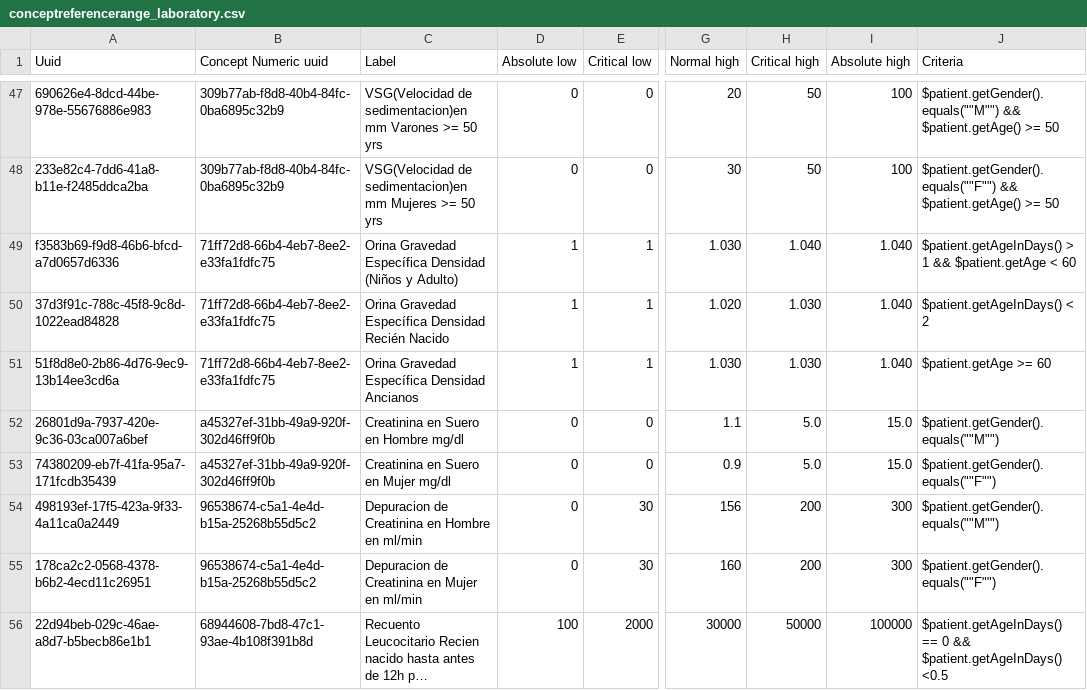
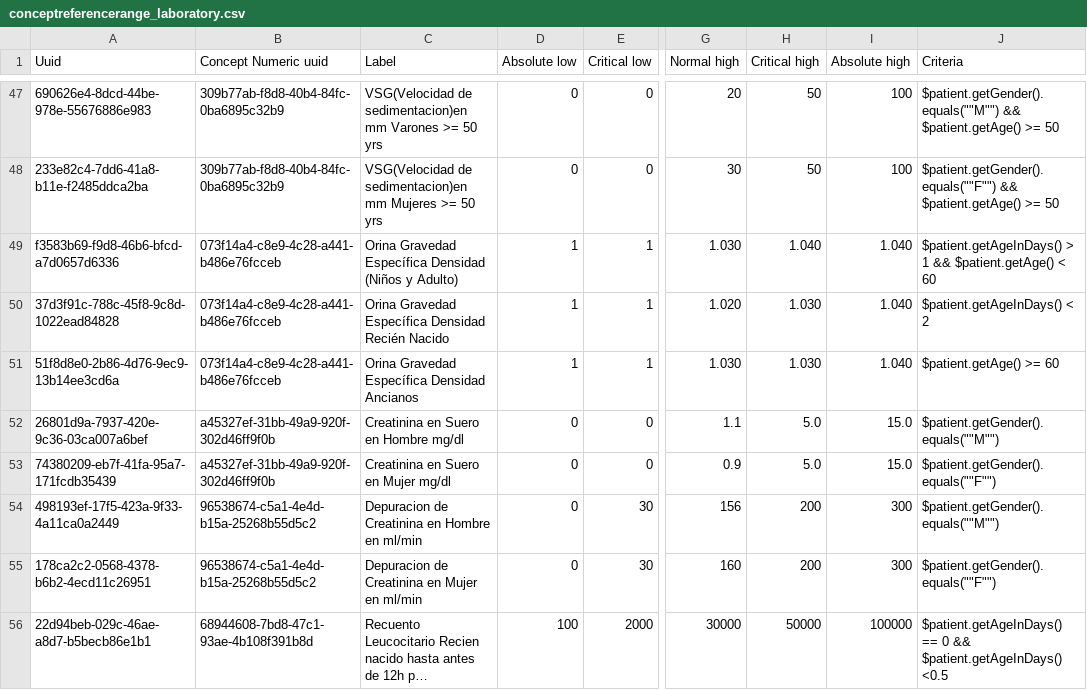
Before and after one commit to PROYECTO-SANTACLOTILDE/sihsalus-content-referenceapplication, a CSV file: configuration/backend_configuration/conceptreferencerange/conceptreferencerange_laboratory.csv, drawn as a sheet; only a part is shown, gaps mark what is left out; long unchanged cells end in …; the diff names each change by its address in the sheet, - before the commit and + after, or states it on an @@ line.

Commit message:
fix: point urine density reference ranges to imported lab concept

```diff
--- a/configuration/backend_configuration/conceptreferencerange/conceptreferencerange_laboratory.csv
+++ b/configuration/backend_configuration/conceptreferencerange/conceptreferencerange_laboratory.csv
-B49:B51 (Concept Numeric uuid): 71ff72d8-66b4-4eb7-8ee2-e33fa1fdfc75
+B49:B51 (Concept Numeric uuid): 073f14a4-c8e9-4c28-a441-b486e76fcceb
-J49 (Criteria): …1 && $patient.getAge < 60
+J49 (Criteria): …1 && $patient.getAge() < 60
-J51 (Criteria): $patient.getAge >= 60
+J51 (Criteria): $patient.getAge() >= 60
```
